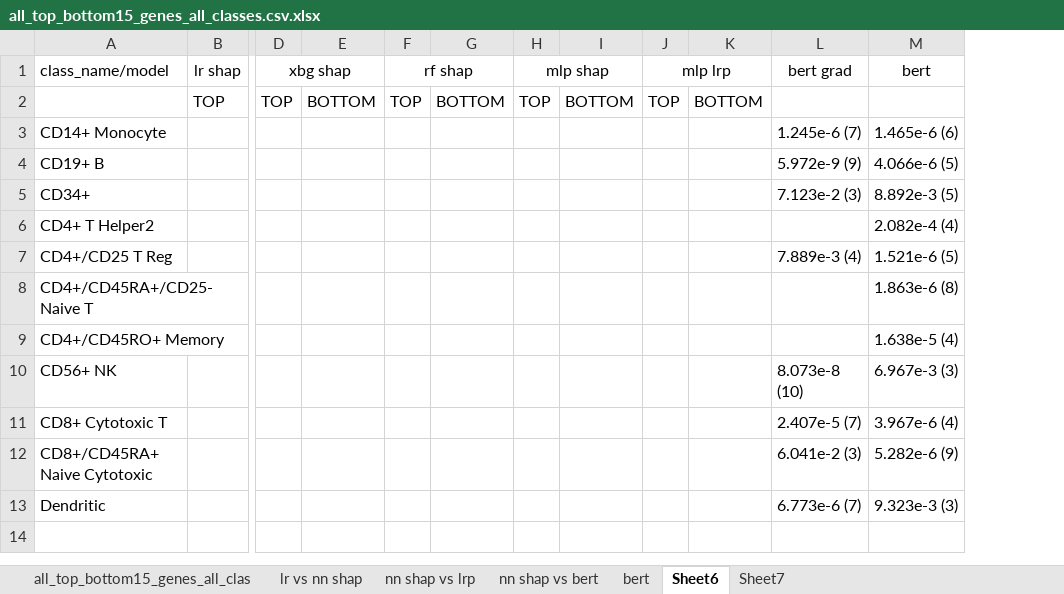
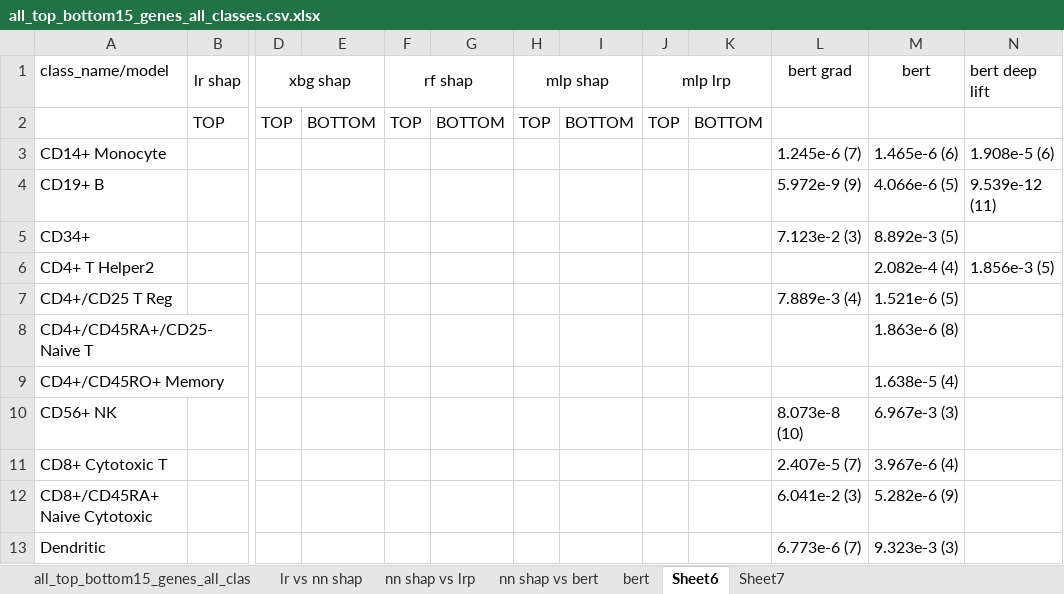
Before and after one commit to amrithya/Cell-type-classification-using-scRNAseq, an Excel workbook: cell_type_classification/results/all_top_bottom15_genes_all_classes.csv.xlsx, sheet Sheet6, drawn as a sheet; only a part is shown, gaps mark what is left out; values as stored, in another font and other column widths than the file's, no borders; the diff names each change by its address in the sheet, - before the commit and + after, or states it on an @@ line.

Commit message:
bert deeplift

```diff
--- a/cell_type_classification/results/all_top_bottom15_genes_all_classes.csv.xlsx (sheet Sheet6)
+++ b/cell_type_classification/results/all_top_bottom15_genes_all_classes.csv.xlsx (sheet Sheet6)
+column N (bert deep lift), rows 3-6: 1.908e-5 (6) | 9.539e-12 (11) |  | 1.856e-3 (5)
```
Also changed, not shown: 3 other files.
